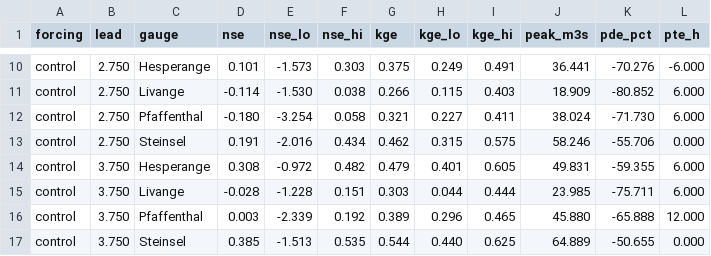
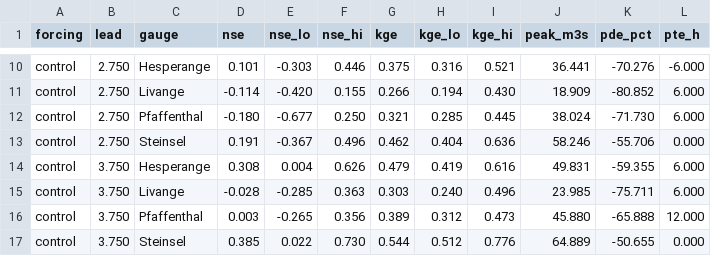
Before and after one commit to ihaseeburrehman/graphcast-flood-reachability, a CSV file: results/metrics_flood_gauges_v5.csv, drawn as a sheet; only a part is shown, gaps mark what is left out; the diff covers the shown part only; the diff names each change by its address in the sheet, - before the commit and + after, or states it on an @@ line.

```diff
--- a/results/metrics_flood_gauges_v5.csv
+++ b/results/metrics_flood_gauges_v5.csv
-E10 (nse_lo): -1.573
+E10 (nse_lo): -0.303
-F10 (nse_hi): 0.303
+F10 (nse_hi): 0.446
-H10 (kge_lo): 0.249
+H10 (kge_lo): 0.316
-I10 (kge_hi): 0.491
+I10 (kge_hi): 0.521
-E11 (nse_lo): -1.530
+E11 (nse_lo): -0.420
-F11 (nse_hi): 0.038
+F11 (nse_hi): 0.155
-H11 (kge_lo): 0.115
+H11 (kge_lo): 0.194
-I11 (kge_hi): 0.403
+I11 (kge_hi): 0.430
-E12 (nse_lo): -3.254
+E12 (nse_lo): -0.677
-F12 (nse_hi): 0.058
+F12 (nse_hi): 0.250
-H12 (kge_lo): 0.227
+H12 (kge_lo): 0.285
-I12 (kge_hi): 0.411
+I12 (kge_hi): 0.445
-E13 (nse_lo): -2.016
+E13 (nse_lo): -0.367
-F13 (nse_hi): 0.434
+F13 (nse_hi): 0.496
-H13 (kge_lo): 0.315
+H13 (kge_lo): 0.404
-I13 (kge_hi): 0.575
+I13 (kge_hi): 0.636
-E14 (nse_lo): -0.972
+E14 (nse_lo): 0.004
-F14 (nse_hi): 0.482
+F14 (nse_hi): 0.626
-H14 (kge_lo): 0.401
+H14 (kge_lo): 0.419
-I14 (kge_hi): 0.605
+I14 (kge_hi): 0.616
-E15 (nse_lo): -1.228
+E15 (nse_lo): -0.285
-F15 (nse_hi): 0.151
+F15 (nse_hi): 0.363
-H15 (kge_lo): 0.044
+H15 (kge_lo): 0.240
-I15 (kge_hi): 0.444
+I15 (kge_hi): 0.496
-E16 (nse_lo): -2.339
+E16 (nse_lo): -0.265
-F16 (nse_hi): 0.192
+F16 (nse_hi): 0.356
-H16 (kge_lo): 0.296
+H16 (kge_lo): 0.312
-I16 (kge_hi): 0.465
+I16 (kge_hi): 0.473
-E17 (nse_lo): -1.513
+E17 (nse_lo): 0.022
-F17 (nse_hi): 0.535
+F17 (nse_hi): 0.730
-H17 (kge_lo): 0.440
+H17 (kge_lo): 0.512
-I17 (kge_hi): 0.625
+I17 (kge_hi): 0.776
```
Also changed, not shown: 112 edited cells elsewhere in this file, 30 other files.
